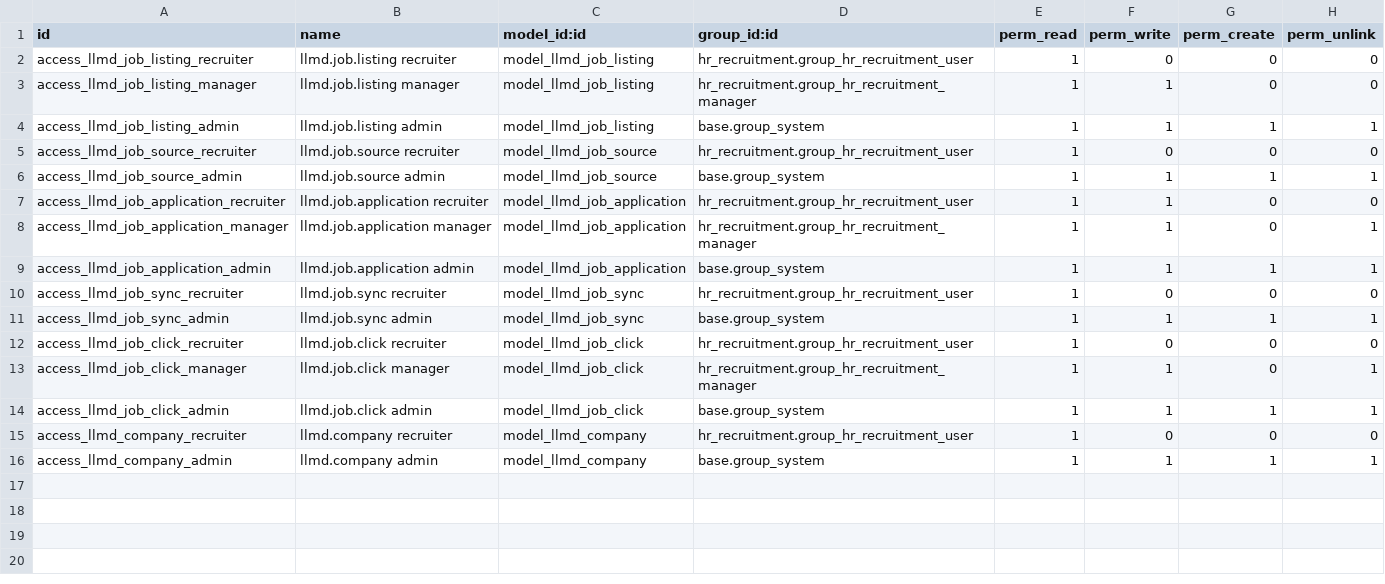
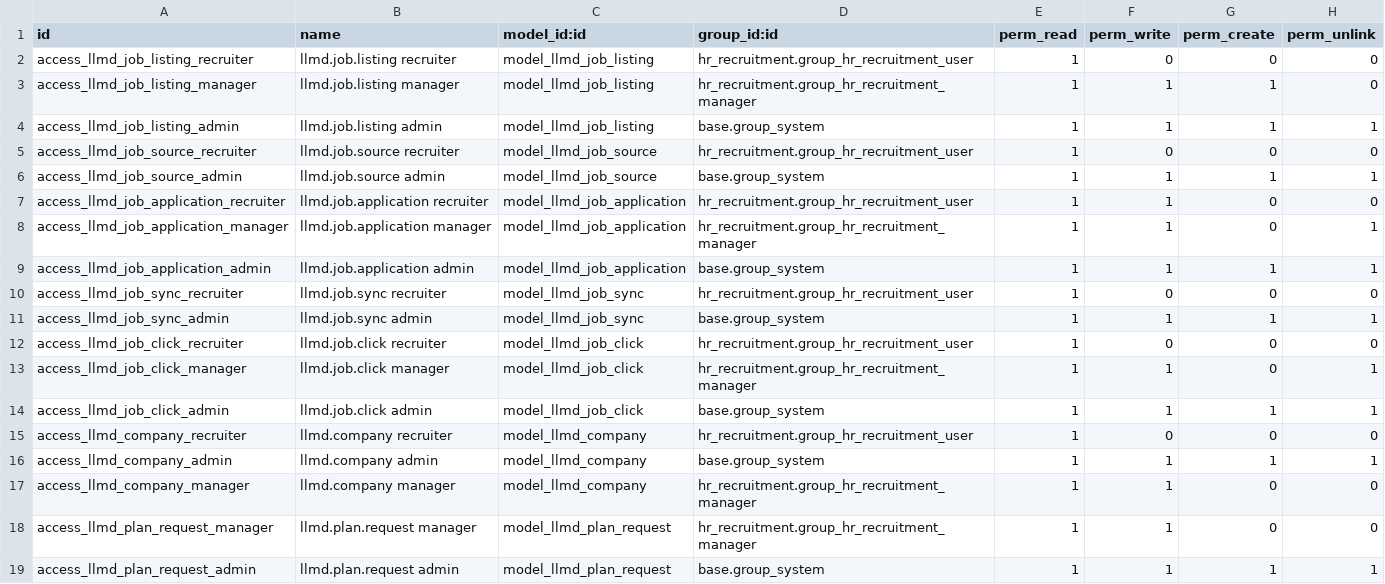
Before and after one commit to gun-gun08/LLM_decode_jobs-, a CSV file: odoo_addons/llmd_job_aggregator/security/ir.model.access.csv, drawn as a sheet.

```diff
--- a/odoo_addons/llmd_job_aggregator/security/ir.model.access.csv
+++ b/odoo_addons/llmd_job_aggregator/security/ir.model.access.csv
@@ -2,3 +2,3 @@ id,name,model_id:id,group_id:id,perm_read,perm_write,perm_create,perm_unlink
 access_llmd_job_listing_recruiter,llmd.job.listing recruiter,model_llmd_job_listing,hr_recruitment.group_hr_recruitment_user,1,0,0,0
-access_llmd_job_listing_manager,llmd.job.listing manager,model_llmd_job_listing,hr_recruitment.group_hr_recruitment_manager,1,1,0,0
+access_llmd_job_listing_manager,llmd.job.listing manager,model_llmd_job_listing,hr_recruitment.group_hr_recruitment_manager,1,1,1,0
 access_llmd_job_listing_admin,llmd.job.listing admin,model_llmd_job_listing,base.group_system,1,1,1,1
@@ -16 +16,4 @@ access_llmd_company_recruiter,llmd.company recruiter,model_llmd_company,hr_recru
 access_llmd_company_admin,llmd.company admin,model_llmd_company,base.group_system,1,1,1,1
+access_llmd_company_manager,llmd.company manager,model_llmd_company,hr_recruitment.group_hr_recruitment_manager,1,1,0,0
+access_llmd_plan_request_manager,llmd.plan.request manager,model_llmd_plan_request,hr_recruitment.group_hr_recruitment_manager,1,1,0,0
+access_llmd_plan_request_admin,llmd.plan.request admin,model_llmd_plan_request,base.group_system,1,1,1,1
```
Also changed, not shown: 28 other files.
